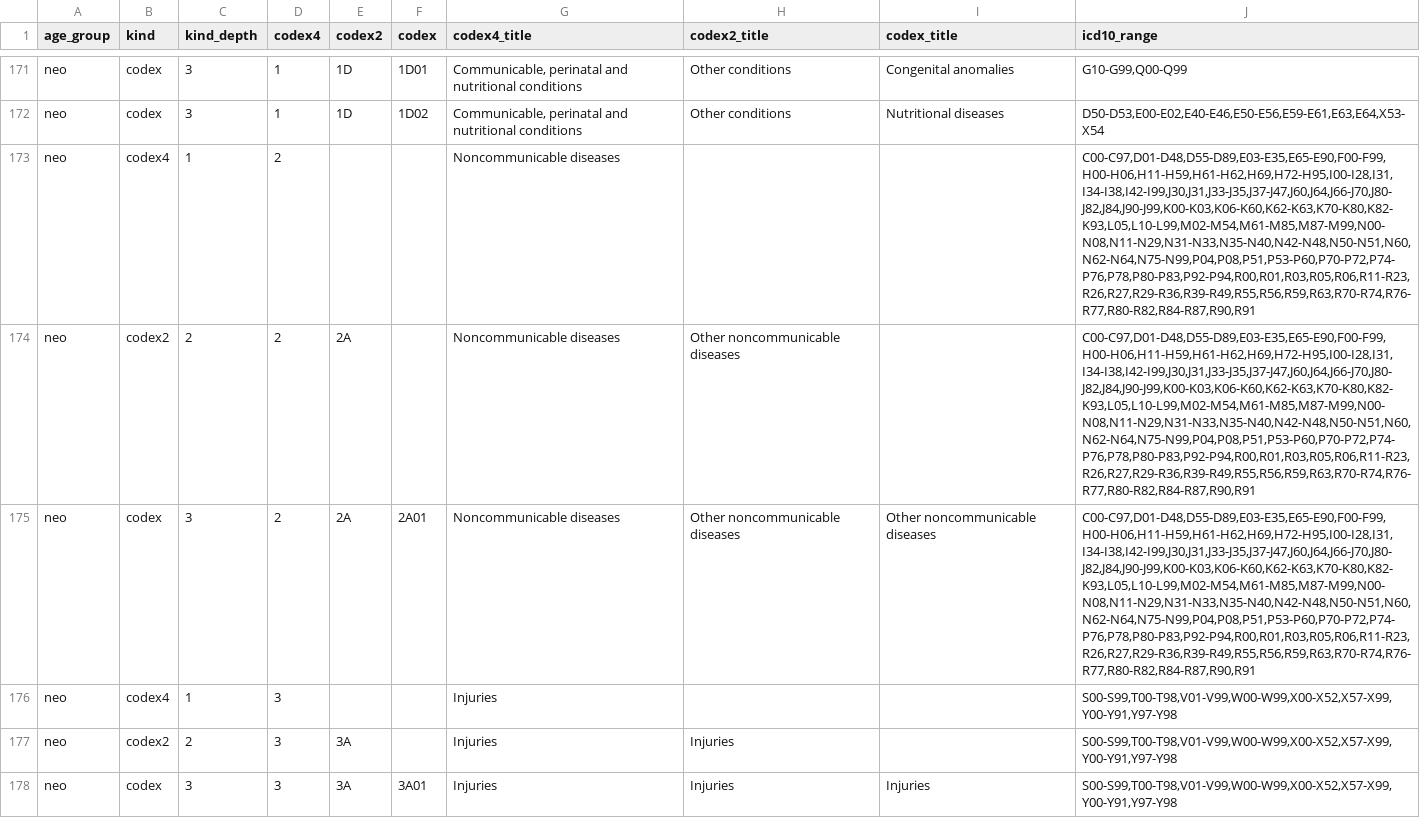
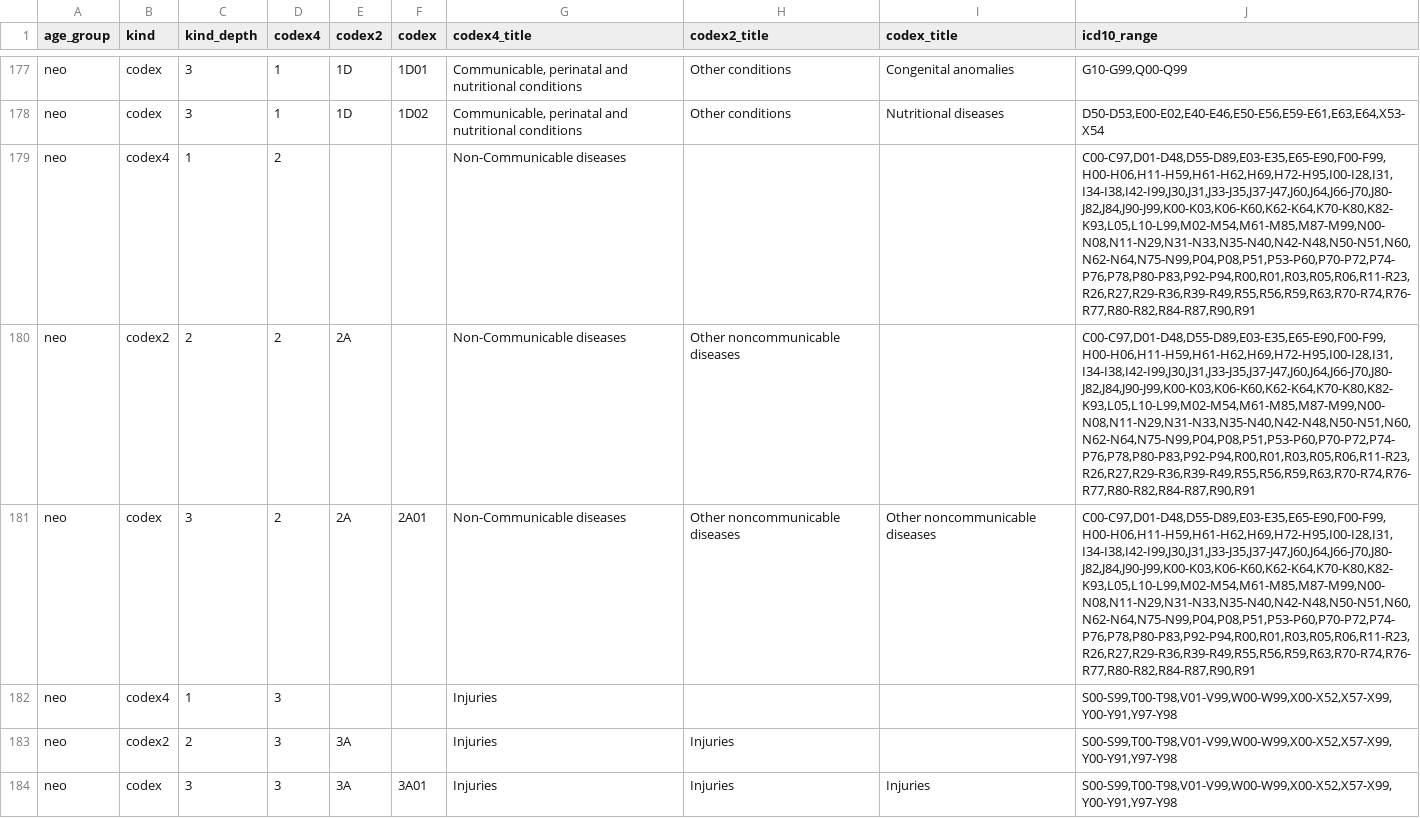
Before and after one commit to cghr-toronto/icd, a CSV file: src/data/wbd10_raw.csv, drawn as a sheet; only a part is shown, gaps mark what is left out; the diff covers the shown part only.

```diff
--- a/src/data/wbd10_raw.csv
+++ b/src/data/wbd10_raw.csv
@@ -172,5 +178,5 @@ neo,codex,3,1,1D,1D01,"Communicable, perinatal and nutritional conditions",Other
 neo,codex,3,1,1D,1D02,"Communicable, perinatal and nutritional conditions",Other conditions,Nutritional diseases,"D50-D53,E00-E02,E40-E46,E50-E56,E59-E61,E63,E64,X53-X54"
-neo,codex4,1,2,,,Noncommunicable diseases,,,"C00-C97,D01-D48,D55-D89,E03-E35,E65-E90,F00-F99,H00-H06,H11-H59,H61-H62,H69,H72-H95,I00-I28,I31,I34-I38,I42-I99,J30,J31,J33-J35,J37-J47,J60,J64,J66-J70,J80-J82,J84,J90-J99,K00-K03,K06-K60,K62-K63,K70-K80,K82-K93,L05,L10-L99,M02-M54,M61-M85,M87-M99,N00-N08,N11-N29,N31-N33,N35-N40,N42-N48,N50-N51,N60,N62-N64,N75-N99,P04,P08,P51,P53-P60,P70-P72,P74-P76,P78,P80-P83,P92-P94,R00,R01,R03,R05,R06,R11-R23,R26,R27,R29-R36,R39-R49,R55,R56,R59,R63,R70-R74,R76-R77,R80-R82,R84-R87,R90,R91"
-neo,codex2,2,2,2A,,Noncommunicable diseases,Other noncommunicable diseases,,"C00-C97,D01-D48,D55-D89,E03-E35,E65-E90,F00-F99,H00-H06,H11-H59,H61-H62,H69,H72-H95,I00-I28,I31,I34-I38,I42-I99,J30,J31,J33-J35,J37-J47,J60,J64,J66-J70,J80-J82,J84,J90-J99,K00-K03,K06-K60,K62-K63,K70-K80,K82-K93,L05,L10-L99,M02-M54,M61-M85,M87-M99,N00-N08,N11-N29,N31-N33,N35-N40,N42-N48,N50-N51,N60,N62-N64,N75-N99,P04,P08,P51,P53-P60,P70-P72,P74-P76,P78,P80-P83,P92-P94,R00,R01,R03,R05,R06,R11-R23,R26,R27,R29-R36,R39-R49,R55,R56,R59,R63,R70-R74,R76-R77,R80-R82,R84-R87,R90,R91"
-neo,codex,3,2,2A,2A01,Noncommunicable diseases,Other noncommunicable diseases,Other noncommunicable diseases,"C00-C97,D01-D48,D55-D89,E03-E35,E65-E90,F00-F99,H00-H06,H11-H59,H61-H62,H69,H72-H95,I00-I28,I31,I34-I38,I42-I99,J30,J31,J33-J35,J37-J47,J60,J64,J66-J70,J80-J82,J84,J90-J99,K00-K03,K06-K60,K62-K63,K70-K80,K82-K93,L05,L10-L99,M02-M54,M61-M85,M87-M99,N00-N08,N11-N29,N31-N33,N35-N40,N42-N48,N50-N51,N60,N62-N64,N75-N99,P04,P08,P51,P53-P60,P70-P72,P74-P76,P78,P80-P83,P92-P94,R00,R01,R03,R05,R06,R11-R23,R26,R27,R29-R36,R39-R49,R55,R56,R59,R63,R70-R74,R76-R77,R80-R82,R84-R87,R90,R91"
+neo,codex4,1,2,,,Non-Communicable diseases,,,"C00-C97,D01-D48,D55-D89,E03-E35,E65-E90,F00-F99,H00-H06,H11-H59,H61-H62,H69,H72-H95,I00-I28,I31,I34-I38,I42-I99,J30,J31,J33-J35,J37-J47,J60,J64,J66-J70,J80-J82,J84,J90-J99,K00-K03,K06-K60,K62-K64,K70-K80,K82-K93,L05,L10-L99,M02-M54,M61-M85,M87-M99,N00-N08,N11-N29,N31-N33,N35-N40,N42-N48,N50-N51,N60,N62-N64,N75-N99,P04,P08,P51,P53-P60,P70-P72,P74-P76,P78,P80-P83,P92-P94,R00,R01,R03,R05,R06,R11-R23,R26,R27,R29-R36,R39-R49,R55,R56,R59,R63,R70-R74,R76-R77,R80-R82,R84-R87,R90,R91"
+neo,codex2,2,2,2A,,Non-Communicable diseases,Other noncommunicable diseases,,"C00-C97,D01-D48,D55-D89,E03-E35,E65-E90,F00-F99,H00-H06,H11-H59,H61-H62,H69,H72-H95,I00-I28,I31,I34-I38,I42-I99,J30,J31,J33-J35,J37-J47,J60,J64,J66-J70,J80-J82,J84,J90-J99,K00-K03,K06-K60,K62-K64,K70-K80,K82-K93,L05,L10-L99,M02-M54,M61-M85,M87-M99,N00-N08,N11-N29,N31-N33,N35-N40,N42-N48,N50-N51,N60,N62-N64,N75-N99,P04,P08,P51,P53-P60,P70-P72,P74-P76,P78,P80-P83,P92-P94,R00,R01,R03,R05,R06,R11-R23,R26,R27,R29-R36,R39-R49,R55,R56,R59,R63,R70-R74,R76-R77,R80-R82,R84-R87,R90,R91"
+neo,codex,3,2,2A,2A01,Non-Communicable diseases,Other noncommunicable diseases,Other noncommunicable diseases,"C00-C97,D01-D48,D55-D89,E03-E35,E65-E90,F00-F99,H00-H06,H11-H59,H61-H62,H69,H72-H95,I00-I28,I31,I34-I38,I42-I99,J30,J31,J33-J35,J37-J47,J60,J64,J66-J70,J80-J82,J84,J90-J99,K00-K03,K06-K60,K62-K64,K70-K80,K82-K93,L05,L10-L99,M02-M54,M61-M85,M87-M99,N00-N08,N11-N29,N31-N33,N35-N40,N42-N48,N50-N51,N60,N62-N64,N75-N99,P04,P08,P51,P53-P60,P70-P72,P74-P76,P78,P80-P83,P92-P94,R00,R01,R03,R05,R06,R11-R23,R26,R27,R29-R36,R39-R49,R55,R56,R59,R63,R70-R74,R76-R77,R80-R82,R84-R87,R90,R91"
 neo,codex4,1,3,,,Injuries,,,"S00-S99,T00-T98,V01-V99,W00-W99,X00-X52,X57-X99,Y00-Y91,Y97-Y98"
```
Also changed, not shown: 6 added rows and 69 edited cells elsewhere in this file, 4 other files.
